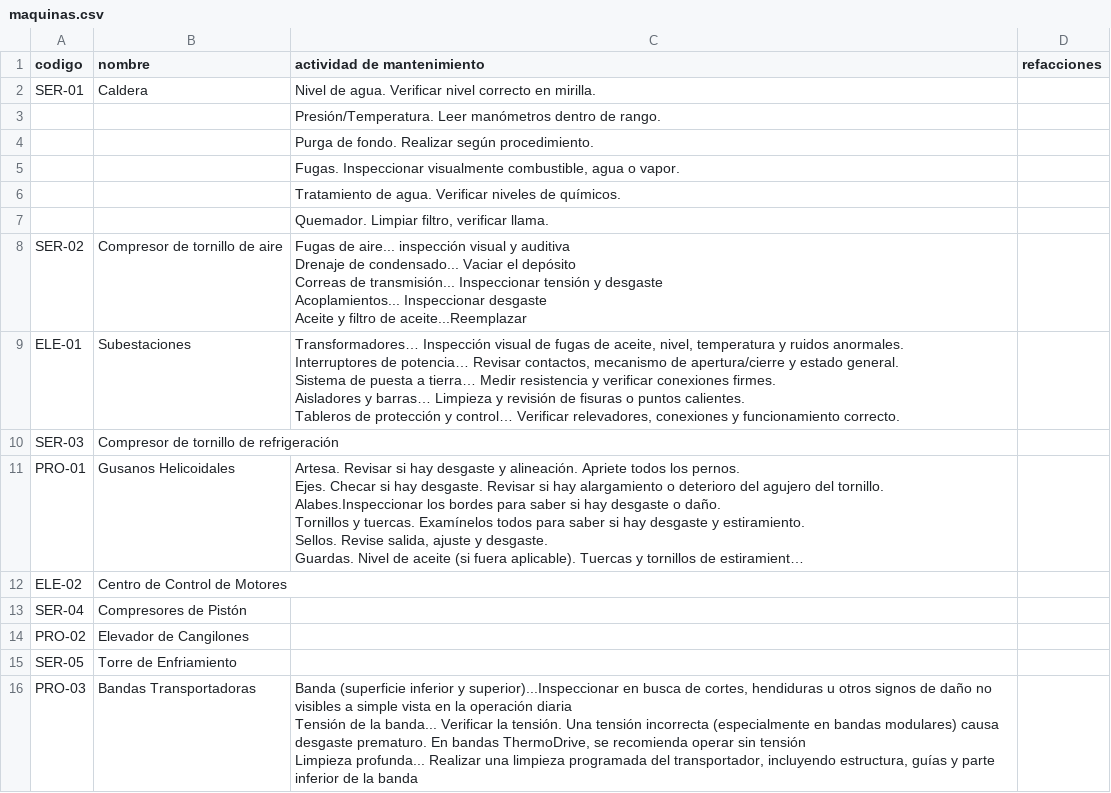
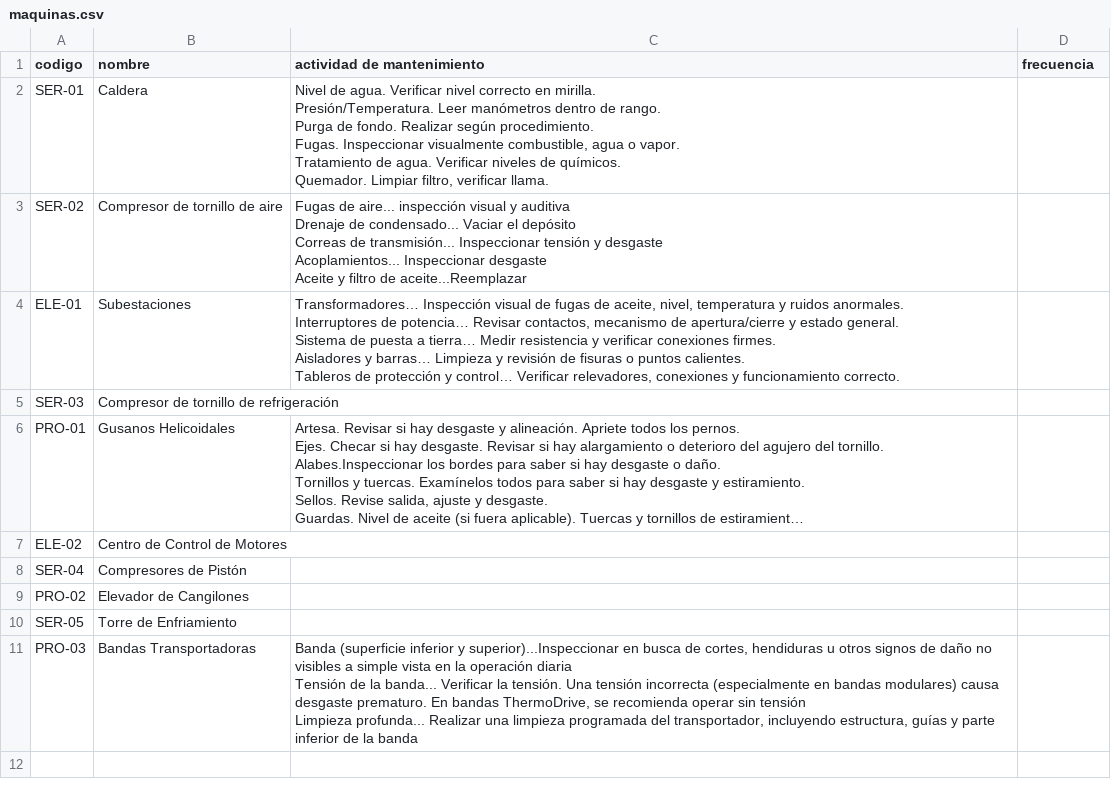
Before and after one commit to jorzazul/mantenituchi, a CSV file: data/maquinas.csv, drawn as a sheet; long unchanged cells end in …; ↵ is a line break in a cell; the diff names each change by its address in the sheet, - before the commit and + after, or states it on an @@ line.

Commit message:
rever

```diff
--- a/data/maquinas.csv
+++ b/data/maquinas.csv
-D1: refacciones
+D1: frecuencia
-C2 (actividad de mantenimiento): …en mirilla.
+C2 (actividad de mantenimiento): …en mirilla. ↵ Presión/Temperatura. Leer manómetros dentro de rango. ↵ Purga de fondo. Realizar según procedimiento. ↵ Fugas. Inspeccionar visualmente combustible, agua o vapor. ↵ Tratamiento de agua. Verificar niveles de químicos. ↵ Quemador. Limpiar filtro, verificar llama.
-row 3:  |  | Presión/Temperatura. Leer manómetros dentro de rango.
-row 4:  |  | Purga de fondo. Realizar según procedimiento.
-row 5:  |  | Fugas. Inspeccionar visualmente combustible, agua o vapor.
-row 6:  |  | Tratamiento de agua. Verificar niveles de químicos.
-row 7:  |  | Quemador. Limpiar filtro, verificar llama.
```
